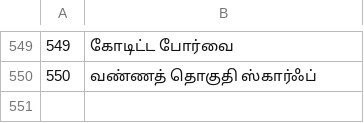
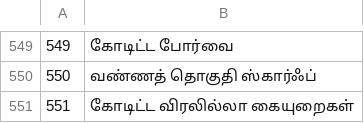
Before and after one commit to jackwallner/knit, a TSV file: scripts/l10n/ta.tsv, drawn as a sheet; only a part is shown, gaps mark what is left out.

```diff
--- a/scripts/l10n/ta.tsv
+++ b/scripts/l10n/ta.tsv
@@ -550 +550,2 @@
 550	வண்ணத் தொகுதி ஸ்கார்ஃப்
+551	கோடிட்ட விரலில்லா கையுறைகள்
```
Also changed, not shown: scripts/l10n/bn.tsv, scripts/l10n/gu.tsv, 48 other files.
